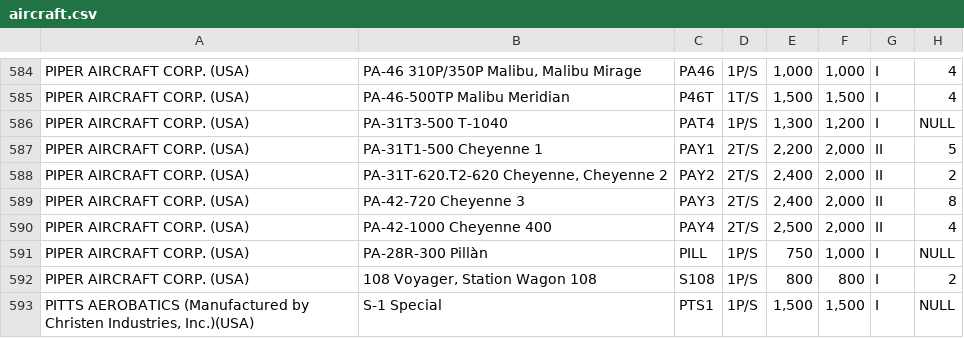
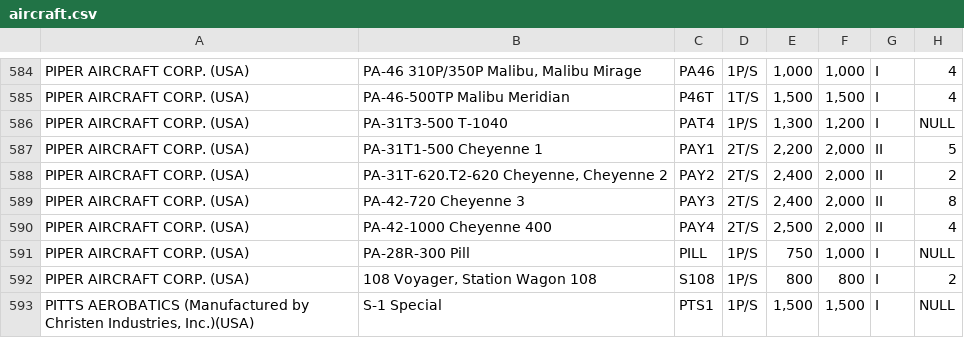
Before and after one commit to fgx/fgx-map-hacking, a CSV file: fgx-map/map-data/tools/aircraft-parser/aircraft.csv, drawn as a sheet; only a part is shown, gaps mark what is left out; the diff names each change by its address in the sheet, - before the commit and + after, or states it on an @@ line.

```diff
--- a/fgx-map/map-data/tools/aircraft-parser/aircraft.csv
+++ b/fgx-map/map-data/tools/aircraft-parser/aircraft.csv
-B591: PA-28R-300 Pillàn
+B591: PA-28R-300 Pill
```
Also changed, not shown: 4 other files.
